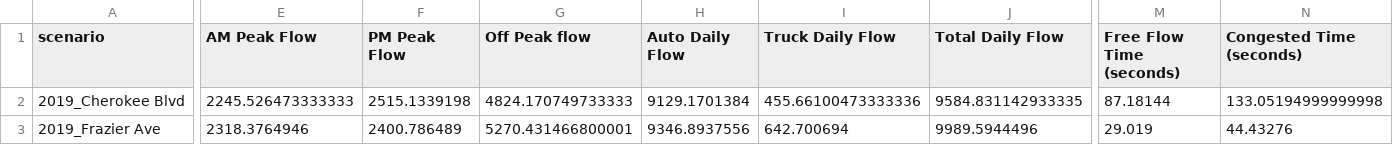
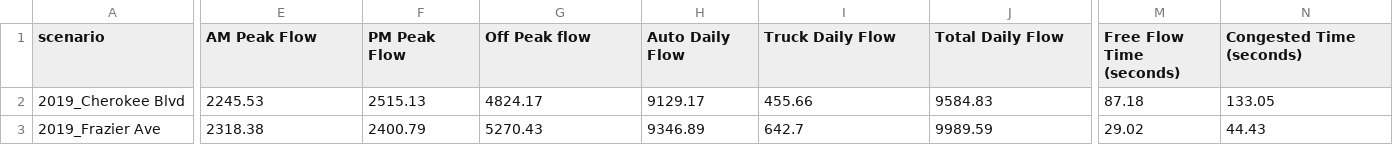
Before and after one commit to wsp-sag/client_chattanooga_rtp_update, a CSV file: summary_tool/summary_output/scenario_impact.csv, drawn as a sheet; only a part is shown, gaps mark what is left out; the diff covers the shown part only; the diff names each change by its address in the sheet, - before the commit and + after, or states it on an @@ line.

```diff
--- a/summary_tool/summary_output/scenario_impact.csv
+++ b/summary_tool/summary_output/scenario_impact.csv
-E2 (AM Peak Flow): 2245.526473333333
+E2 (AM Peak Flow): 2245.53
-F2 (PM Peak Flow): 2515.1339198
+F2 (PM Peak Flow): 2515.13
-G2 (Off Peak flow): 4824.170749733333
+G2 (Off Peak flow): 4824.17
-H2 (Auto Daily Flow): 9129.1701384
+H2 (Auto Daily Flow): 9129.17
-I2 (Truck Daily Flow): 455.66100473333336
+I2 (Truck Daily Flow): 455.66
-J2 (Total Daily Flow): 9584.831142933335
+J2 (Total Daily Flow): 9584.83
-M2 (Free Flow Time (seconds)): 87.18144
+M2 (Free Flow Time (seconds)): 87.18
-N2 (Congested Time (seconds)): 133.05194999999998
+N2 (Congested Time (seconds)): 133.05
-E3 (AM Peak Flow): 2318.3764946
+E3 (AM Peak Flow): 2318.38
-F3 (PM Peak Flow): 2400.786489
+F3 (PM Peak Flow): 2400.79
-G3 (Off Peak flow): 5270.431466800001
+G3 (Off Peak flow): 5270.43
-H3 (Auto Daily Flow): 9346.8937556
+H3 (Auto Daily Flow): 9346.89
-I3 (Truck Daily Flow): 642.700694
+I3 (Truck Daily Flow): 642.7
-J3 (Total Daily Flow): 9989.5944496
+J3 (Total Daily Flow): 9989.59
-M3 (Free Flow Time (seconds)): 29.019
+M3 (Free Flow Time (seconds)): 29.02
-N3 (Congested Time (seconds)): 44.43276
+N3 (Congested Time (seconds)): 44.43
```
Also changed, not shown: 62 edited cells elsewhere in this file, 1 other file.
